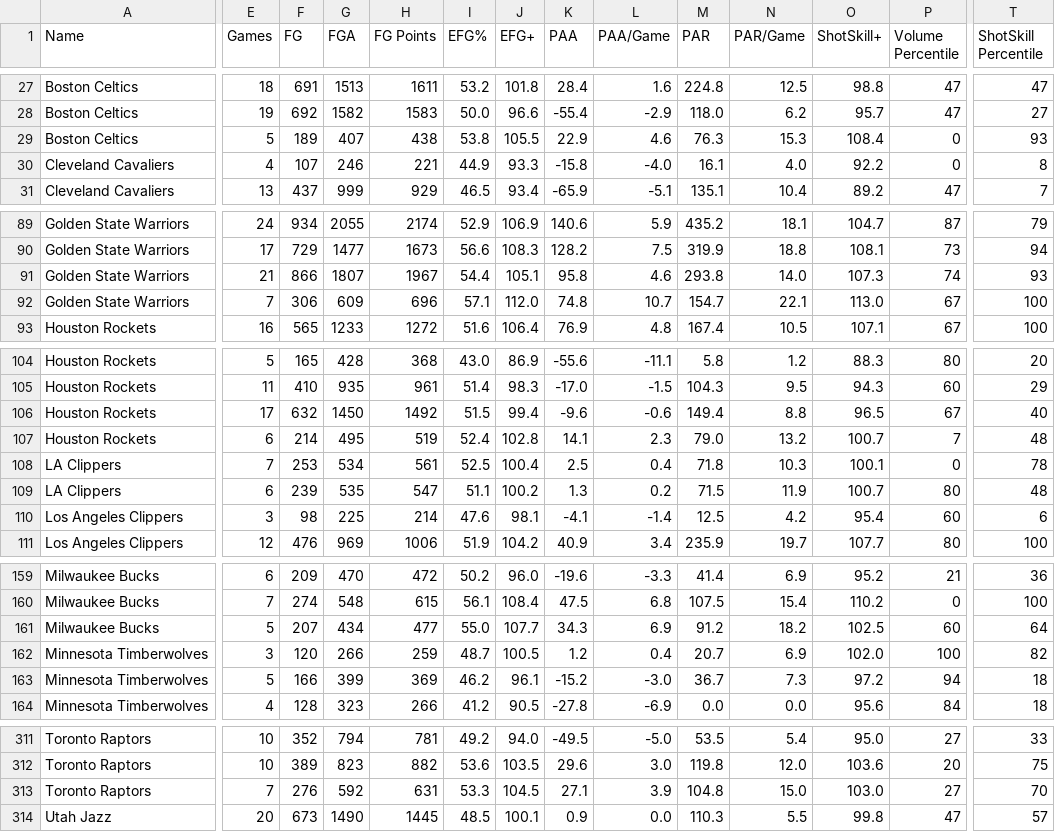
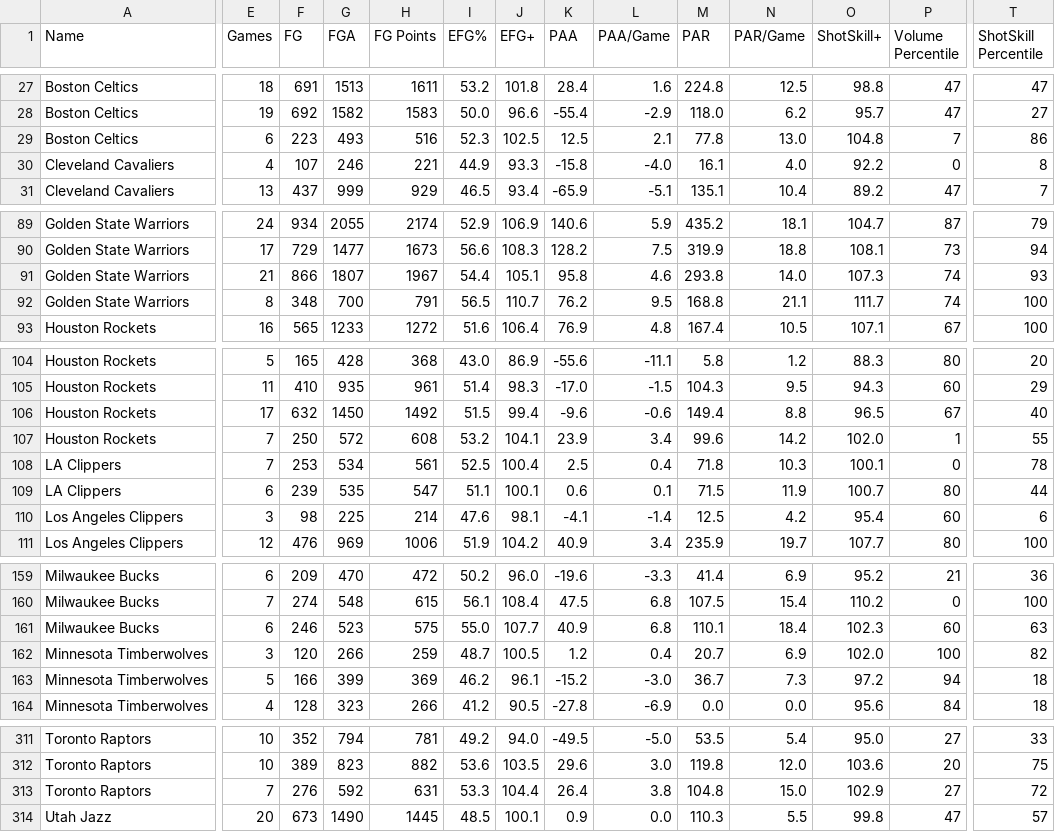
Before and after one commit to Connor-R/nba_shot_charts, a CSV file: csvs/leaderboards/Team_Post.csv, drawn as a sheet; only a part is shown, gaps mark what is left out; removed rows and columns are numbered as before the commit, all else as after; rows hold the shown columns only; the diff covers the shown part only; the diff names each change by its address in the sheet, - before the commit and + after, or states it on an @@ line.

```diff
--- a/csvs/leaderboards/Team_Post.csv
+++ b/csvs/leaderboards/Team_Post.csv
-row 29: Boston Celtics | 5 | 189 | 407 | 438 | 53.8 | 105.5 | 22.9 | 4.6 | 76.3 | 15.3 | 108.4 | 0 | 93
+row 29: Boston Celtics | 6 | 223 | 493 | 516 | 52.3 | 102.5 | 12.5 | 2.1 | 77.8 | 13.0 | 104.8 | 7 | 86
-E92 (Games): 7
+E92 (Games): 8
-F92 (FG): 306
+F92 (FG): 348
-G92 (FGA): 609
+G92 (FGA): 700
-H92 (FG Points): 696
+H92 (FG Points): 791
-I92 (EFG%): 57.1
+I92 (EFG%): 56.5
-J92 (EFG+): 112.0
+J92 (EFG+): 110.7
-K92 (PAA): 74.8
+K92 (PAA): 76.2
-L92 (PAA/Game): 10.7
+L92 (PAA/Game): 9.5
-M92 (PAR): 154.7
+M92 (PAR): 168.8
-N92 (PAR/Game): 22.1
+N92 (PAR/Game): 21.1
-O92 (ShotSkill+): 113.0
+O92 (ShotSkill+): 111.7
-P92 (Volume Percentile): 67
+P92 (Volume Percentile): 74
-row 107: Houston Rockets | 6 | 214 | 495 | 519 | 52.4 | 102.8 | 14.1 | 2.3 | 79.0 | 13.2 | 100.7 | 7 | 48
+row 107: Houston Rockets | 7 | 250 | 572 | 608 | 53.2 | 104.1 | 23.9 | 3.4 | 99.6 | 14.2 | 102.0 | 1 | 55
-J109 (EFG+): 100.2
+J109 (EFG+): 100.1
-K109 (PAA): 1.3
+K109 (PAA): 0.6
-L109 (PAA/Game): 0.2
+L109 (PAA/Game): 0.1
-T109 (ShotSkill Percentile): 48
+T109 (ShotSkill Percentile): 44
-E161 (Games): 5
+E161 (Games): 6
-F161 (FG): 207
+F161 (FG): 246
-G161 (FGA): 434
+G161 (FGA): 523
-H161 (FG Points): 477
+H161 (FG Points): 575
-K161 (PAA): 34.3
+K161 (PAA): 40.9
-L161 (PAA/Game): 6.9
+L161 (PAA/Game): 6.8
-M161 (PAR): 91.2
+M161 (PAR): 110.1
-N161 (PAR/Game): 18.2
+N161 (PAR/Game): 18.4
-O161 (ShotSkill+): 102.5
+O161 (ShotSkill+): 102.3
-T161 (ShotSkill Percentile): 64
+T161 (ShotSkill Percentile): 63
-J313 (EFG+): 104.5
+J313 (EFG+): 104.4
-K313 (PAA): 27.1
+K313 (PAA): 26.4
-L313 (PAA/Game): 3.9
+L313 (PAA/Game): 3.8
-O313 (ShotSkill+): 103.0
+O313 (ShotSkill+): 102.9
-T313 (ShotSkill Percentile): 70
+T313 (ShotSkill Percentile): 72
```
Also changed, not shown: 51 edited cells elsewhere in this file, csvs/leaderboards/Player_Post.csv, csvs/leaderboards/Player_Post_Career.csv.
